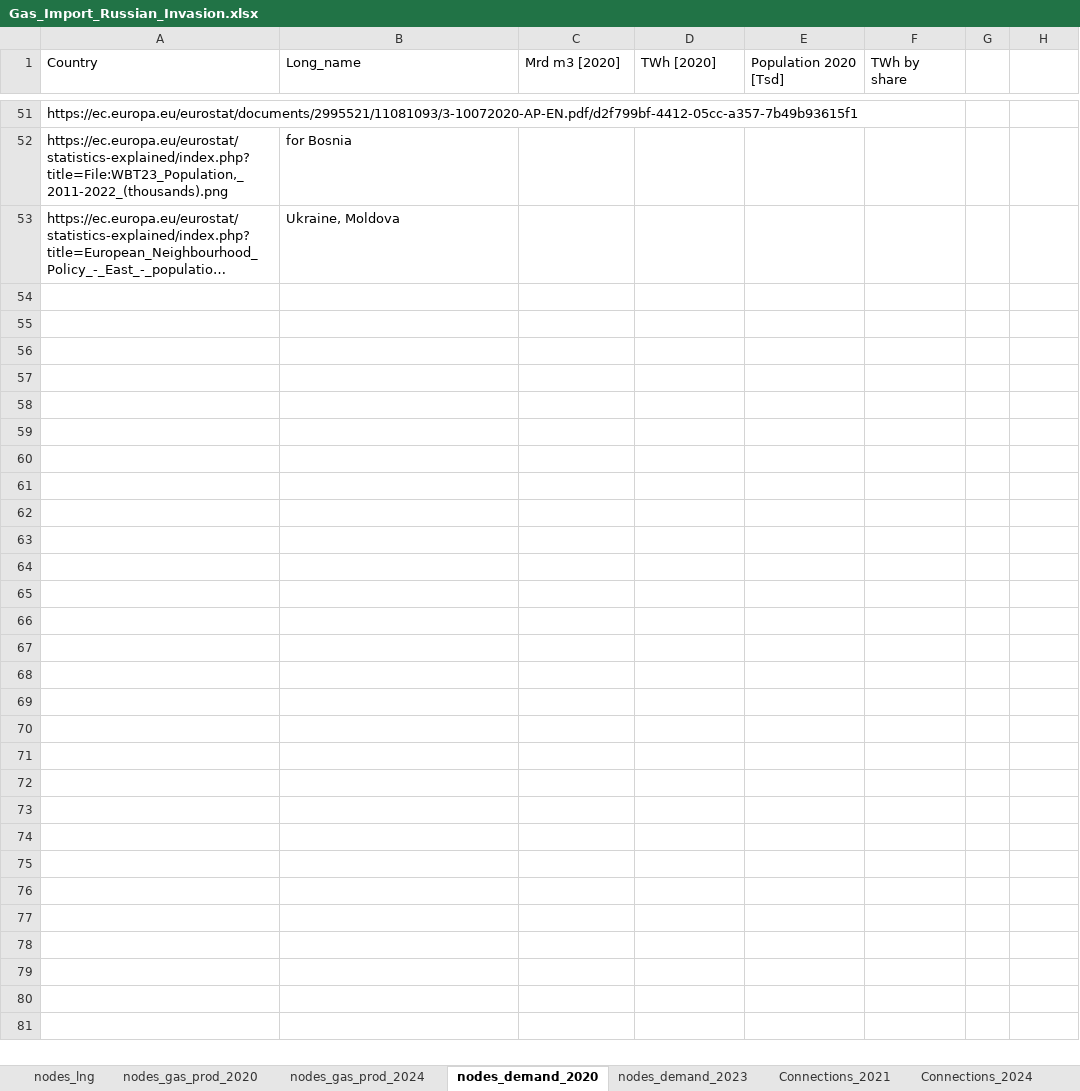
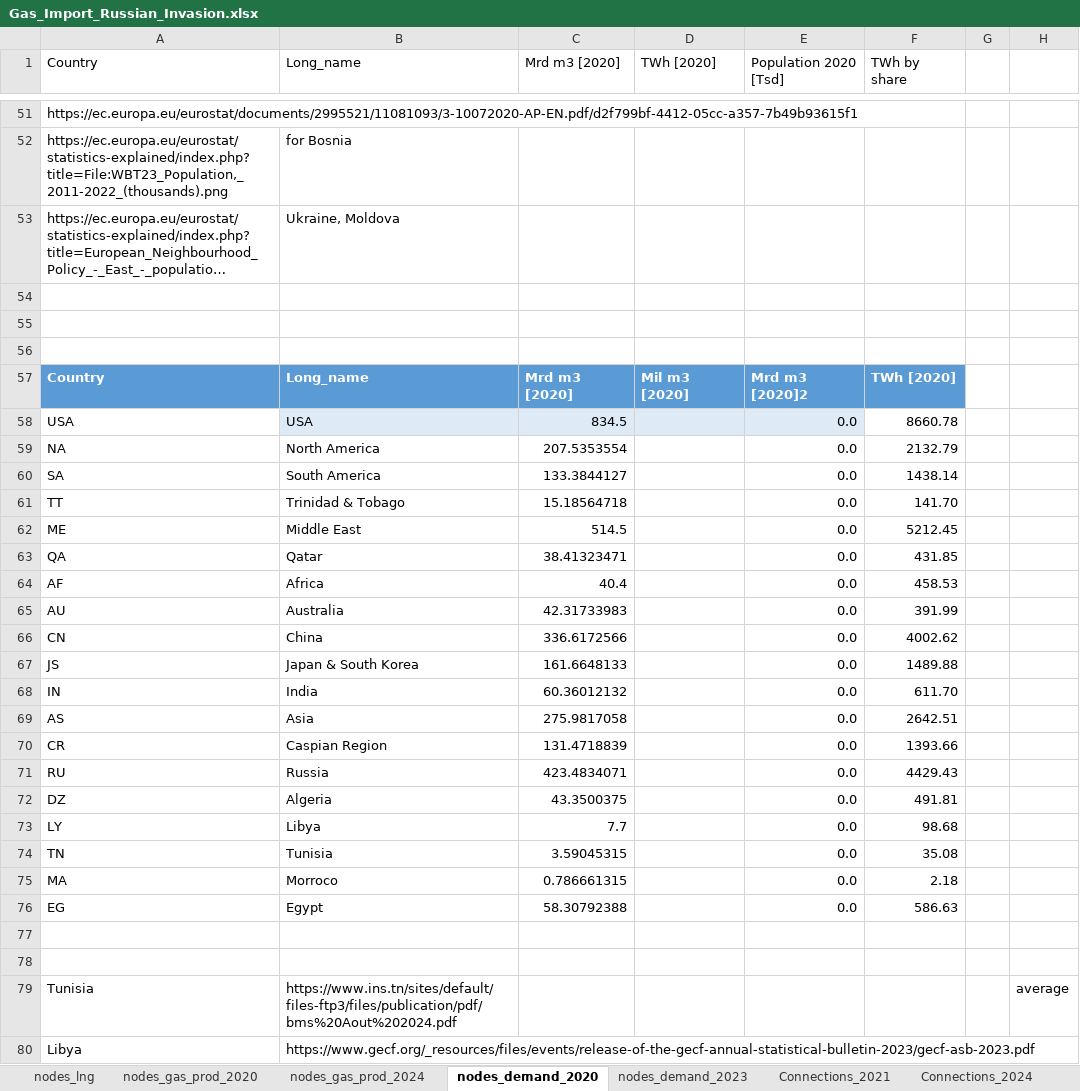
Before and after one commit to CSEI-EU/gas_infrastructure_model, an Excel workbook: 01_data/01_input_data/02_processed/Gas_Import_Russian_Invasion.xlsx, sheet nodes_demand_2020, drawn as a sheet; only a part is shown, gaps mark what is left out; long unchanged cells end in …; values as stored, in another font and other column widths than the file's, no borders; table styles not drawn; the diff names each change by its address in the sheet, - before the commit and + after, or states it on an @@ line.

Commit message:
add production for further world regions

```diff
--- a/01_data/01_input_data/02_processed/Gas_Import_Russian_Invasion.xlsx (sheet nodes_demand_2020)
+++ b/01_data/01_input_data/02_processed/Gas_Import_Russian_Invasion.xlsx (sheet nodes_demand_2020)
+row 54: (empty)
+row 55: (empty)
+row 56: (empty)
+row 57: Country | Long_name | Mrd m3 [2020] | Mil m3 [2020] | Mrd m3 [2020]2 | TWh [2020]
+row 58: USA | USA | 834.5 |  | 0.0 | 8660.78
+row 59: NA | North America | 207.5353554 |  | 0.0 | 2132.79
+row 60: SA | South America | 133.3844127 |  | 0.0 | 1438.14
+row 61: TT | Trinidad & Tobago | 15.18564718 |  | 0.0 | 141.70
+row 62: ME | Middle East | 514.5 |  | 0.0 | 5212.45
+row 63: QA | Qatar | 38.41323471 |  | 0.0 | 431.85
+row 64: AF | Africa | 40.4 |  | 0.0 | 458.53
+row 65: AU | Australia | 42.31733983 |  | 0.0 | 391.99
+row 66: CN | China | 336.6172566 |  | 0.0 | 4002.62
+row 67: JS | Japan & South Korea | 161.6648133 |  | 0.0 | 1489.88
+row 68: IN | India | 60.36012132 |  | 0.0 | 611.70
+row 69: AS | Asia | 275.9817058 |  | 0.0 | 2642.51
+row 70: CR | Caspian Region | 131.4718839 |  | 0.0 | 1393.66
+row 71: RU | Russia | 423.4834071 |  | 0.0 | 4429.43
+row 72: DZ | Algeria | 43.3500375 |  | 0.0 | 491.81
+row 73: LY | Libya | 7.7 |  | 0.0 | 98.68
+row 74: TN | Tunisia | 3.59045315 |  | 0.0 | 35.08
+row 75: MA | Morroco | 0.786661315 |  | 0.0 | 2.18
+row 76: EG | Egypt | 58.30792388 |  | 0.0 | 586.63
+row 77: (empty)
+row 78: (empty)
+row 79: Tunisia | https://www.ins.tn/sites/default/files-ftp3/files/publication/pdf/bms%20Aout%202024.pdf |  |  |  |  |  | average
+row 80: Libya | https://www.gecf.org/_resources/files/events/release-of-the-gecf-annual-statistical-bulletin-2023/gecf-asb-2023.pdf
```
Also changed, not shown: sheet nodes_demand_2023, sheet Connections_2021, sheet Connections_2024, sheet nodes_gas_prod_2020, sheet nodes_gas_prod_2024, other sheet tabs, formulas that keep their value.
